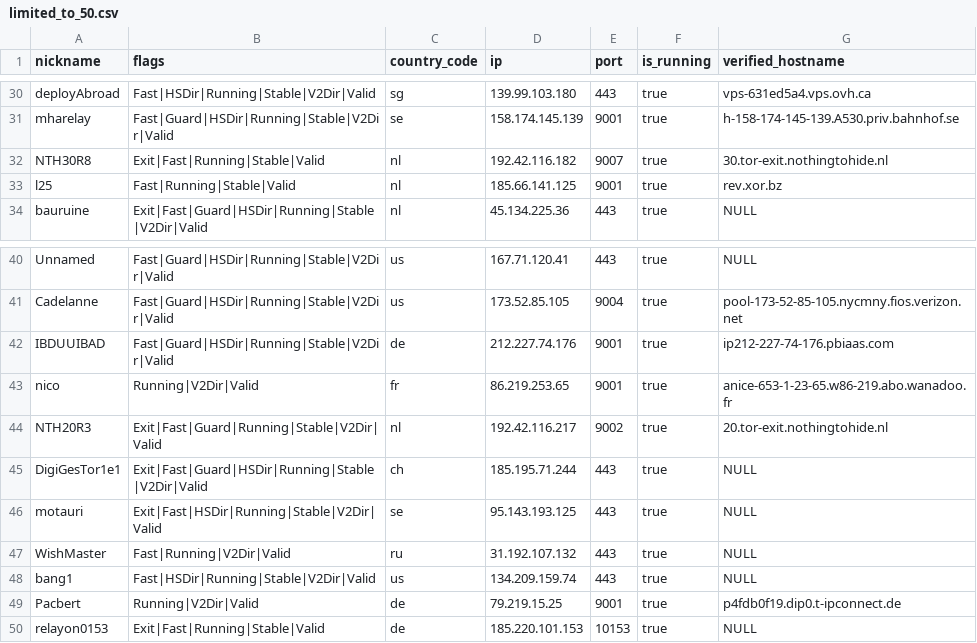
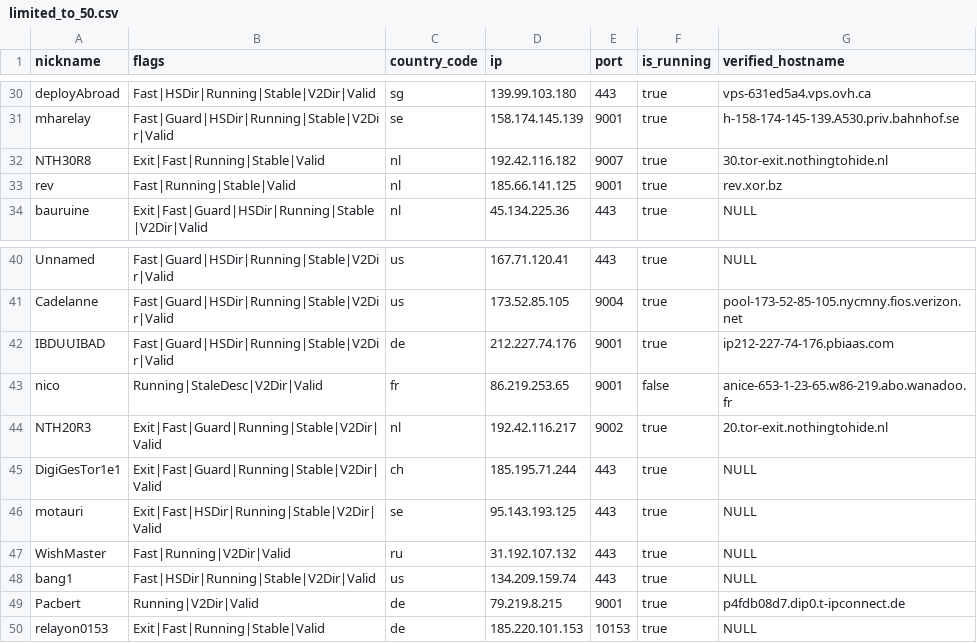
Before and after one commit to t-pol/123-test-abort, a CSV file: limited_to_50.csv, drawn as a sheet; only a part is shown, gaps mark what is left out.

```diff
--- a/limited_to_50.csv
+++ b/limited_to_50.csv
@@ -32,3 +32,3 @@
 "NTH30R8","Exit|Fast|Running|Stable|Valid","nl","192.42.116.182","9007",true,"30.tor-exit.nothingtohide.nl"
-"l25","Fast|Running|Stable|Valid","nl","185.66.141.125","9001",true,"rev.xor.bz"
+"rev","Fast|Running|Stable|Valid","nl","185.66.141.125","9001",true,"rev.xor.bz"
 "bauruine","Exit|Fast|Guard|HSDir|Running|Stable|V2Dir|Valid","nl","45.134.225.36","443",true,"NULL"
@@ -42,5 +42,5 @@
 "IBDUUIBAD","Fast|Guard|HSDir|Running|Stable|V2Dir|Valid","de","212.227.74.176","9001",true,"ip212-227-74-176.pbiaas.com"
-"nico","Running|V2Dir|Valid","fr","86.219.253.65","9001",true,"anice-653-1-23-65.w86-219.abo.wanadoo.fr"
+"nico","Running|StaleDesc|V2Dir|Valid","fr","86.219.253.65","9001",false,"anice-653-1-23-65.w86-219.abo.wanadoo.fr"
 "NTH20R3","Exit|Fast|Guard|Running|Stable|V2Dir|Valid","nl","192.42.116.217","9002",true,"20.tor-exit.nothingtohide.nl"
-"DigiGesTor1e1","Exit|Fast|Guard|HSDir|Running|Stable|V2Dir|Valid","ch","185.195.71.244","443",true,"NULL"
+"DigiGesTor1e1","Exit|Fast|Guard|Running|Stable|V2Dir|Valid","ch","185.195.71.244","443",true,"NULL"
 "motauri","Exit|Fast|HSDir|Running|Stable|V2Dir|Valid","se","95.143.193.125","443",true,"NULL"
@@ -48,3 +48,3 @@
 "bang1","Fast|HSDir|Running|Stable|V2Dir|Valid","us","134.209.159.74","443",true,"NULL"
-"Pacbert","Running|V2Dir|Valid","de","79.219.15.25","9001",true,"p4fdb0f19.dip0.t-ipconnect.de"
+"Pacbert","Running|V2Dir|Valid","de","79.219.8.215","9001",true,"p4fdb08d7.dip0.t-ipconnect.de"
 "relayon0153","Exit|Fast|Running|Stable|Valid","de","185.220.101.153","10153",true,"NULL"
```
Also changed, not shown: tor_feed.csv, 1 other file.
